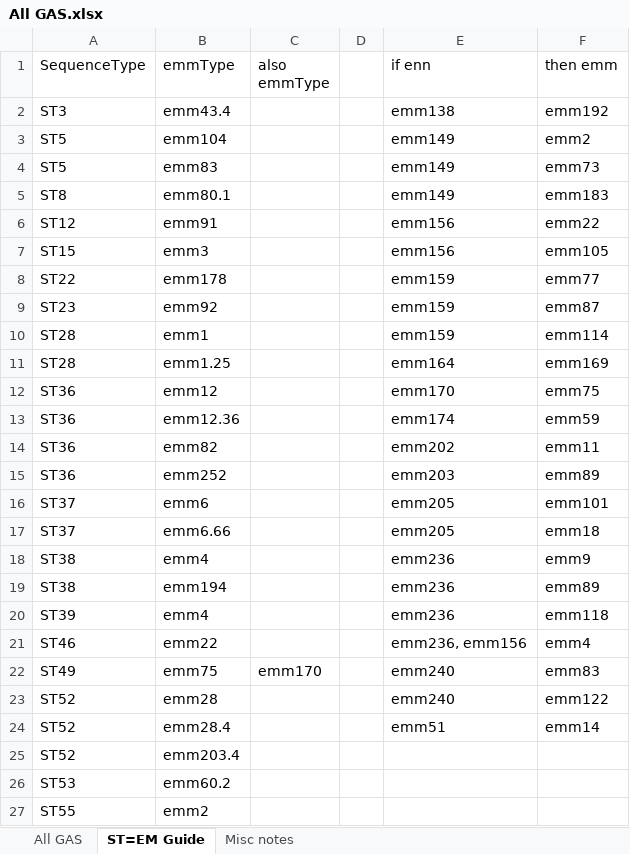
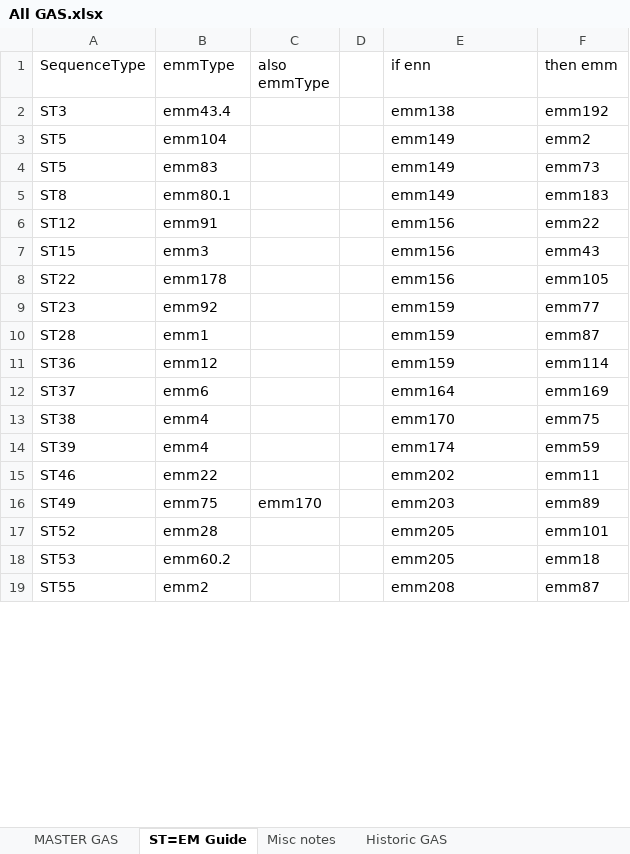
Before and after one commit to caf285/Epitools, an Excel workbook: All GAS.xlsx, sheet ST=EM Guide, drawn as a sheet; only a part is shown; values as stored, in another font and other column widths than the file's, no borders; charts and pictures not drawn; removed rows and columns are numbered as before the commit, all else as after; the diff covers the shown part only; the diff names each change by its address in the sheet, - before the commit and + after, or states it on an @@ line.

```diff
--- a/All GAS.xlsx (sheet ST=EM Guide)
+++ b/All GAS.xlsx (sheet ST=EM Guide)
-sheet tab: All GAS
+sheet tab: MASTER GAS
+sheet tab: Historic GAS
-F7 (then emm): emm105
+F7 (then emm): emm43
-E8 (if enn): emm159
+E8 (if enn): emm156
-F8 (then emm): emm77
+F8 (then emm): emm105
-F9 (then emm): emm87
+F9 (then emm): emm77
-F10 (then emm): emm114
+F10 (then emm): emm87
-row 11: ST28 | emm1.25 |  |  | emm164 | emm169
-E11 (if enn): emm170
+E11 (if enn): emm159
-F11 (then emm): emm75
+F11 (then emm): emm114
-row 13: ST36 | emm12.36 |  |  | emm174 | emm59
-row 14: ST36 | emm82 |  |  | emm202 | emm11
-row 15: ST36 | emm252 |  |  | emm203 | emm89
-E12 (if enn): emm205
+E12 (if enn): emm164
-F12 (then emm): emm101
+F12 (then emm): emm169
-row 17: ST37 | emm6.66 |  |  | emm205 | emm18
-E13 (if enn): emm236
+E13 (if enn): emm170
-F13 (then emm): emm9
+F13 (then emm): emm75
-row 19: ST38 | emm194 |  |  | emm236 | emm89
-E14 (if enn): emm236
+E14 (if enn): emm174
-F14 (then emm): emm118
+F14 (then emm): emm59
-E15 (if enn): emm236, emm156
+E15 (if enn): emm202
-F15 (then emm): emm4
+F15 (then emm): emm11
-E16 (if enn): emm240
+E16 (if enn): emm203
-F16 (then emm): emm83
+F16 (then emm): emm89
-E17 (if enn): emm240
+E17 (if enn): emm205
-F17 (then emm): emm122
+F17 (then emm): emm101
-row 24: ST52 | emm28.4 |  |  | emm51 | emm14
-row 25: ST52 | emm203.4
-E18 (if enn): (empty)
+E18 (if enn): emm205
-F18 (then emm): (empty)
+F18 (then emm): emm18
-E19 (if enn): (empty)
+E19 (if enn): emm208
-F19 (then emm): (empty)
+F19 (then emm): emm87
```
Also changed, not shown: 1 added row, 1 removed row and 15 edited cells elsewhere in this sheet, sheet MASTER GAS, hidden cells, charts or pictures, 36 other files.
